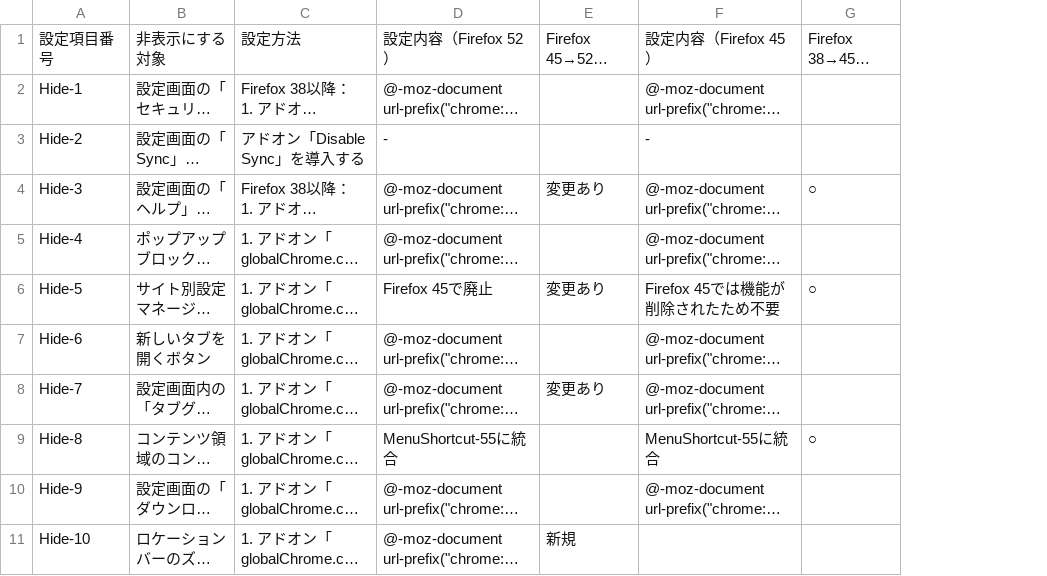
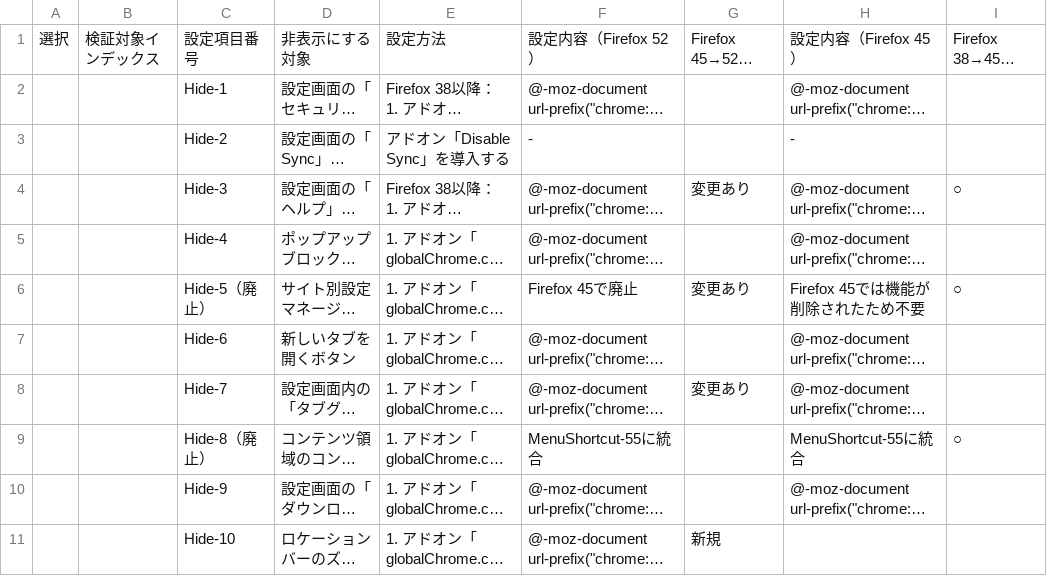
Before and after one commit to isabella232/firefox-support-common, a CSV file: configurations/misc-ui-diable-items.csv, drawn as a sheet; only a part is shown; long unchanged cells end in …; addresses are those after the commit; the diff names each change by its address in the sheet, - before the commit and + after, or states it on an @@ line.

```diff
--- a/configurations/misc-ui-diable-items.csv
+++ b/configurations/misc-ui-diable-items.csv
+column A, row 1: 選択
+column B, row 1: 検証対象インデックス
-C6: Hide-5
+C6: Hide-5（廃止）
-C9: Hide-8
+C9: Hide-8（廃止）
```
Also changed, not shown: configurations/customization-items.csv, configurations/menuitem-shortcut-disable-items.csv.
